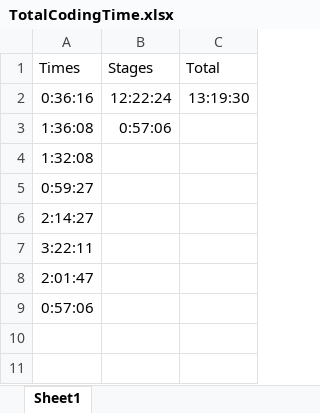
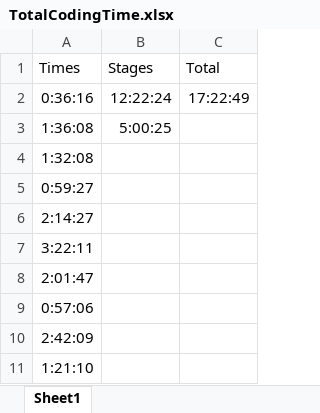
Before and after one commit to amatkins/cis598, an Excel workbook: Documents/TotalCodingTime.xlsx, sheet Sheet1, drawn as a sheet; values as stored, in another font and other column widths than the file's, no borders; the diff names each change by its address in the sheet, - before the commit and + after, or states it on an @@ line.

```diff
--- a/Documents/TotalCodingTime.xlsx (sheet Sheet1)
+++ b/Documents/TotalCodingTime.xlsx (sheet Sheet1)
-C2: 13:19:30
+C2: 17:22:49
-B3: 0:57:06
+B3: 5:00:25
+row 10: 2:42:09
+row 11: 1:21:10
```
Also changed, not shown: 48 other files.
